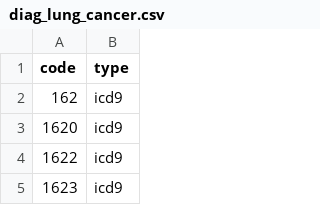
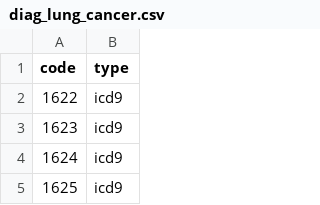
Before and after one commit to aarmiller/codeBuildr, a CSV file: inst/extdata/diag_lung_cancer.csv, drawn as a sheet; only a part is shown; the shorter side is filled out with more unchanged rows; the diff covers the shown part only.

```diff
--- a/inst/extdata/diag_lung_cancer.csv
+++ b/inst/extdata/diag_lung_cancer.csv
@@ -1,4 +1,2 @@
 code,type
-162,icd9
-1620,icd9
 1622,icd9
```
Also changed, not shown: 8 added rows and 7 removed rows elsewhere in this file, 1 other file.
